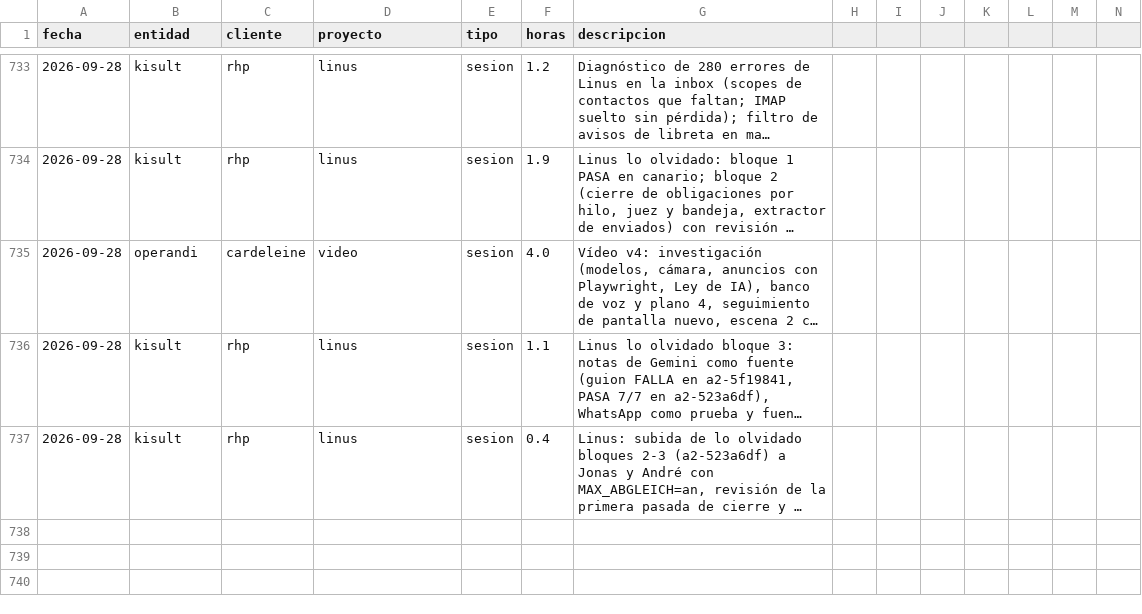
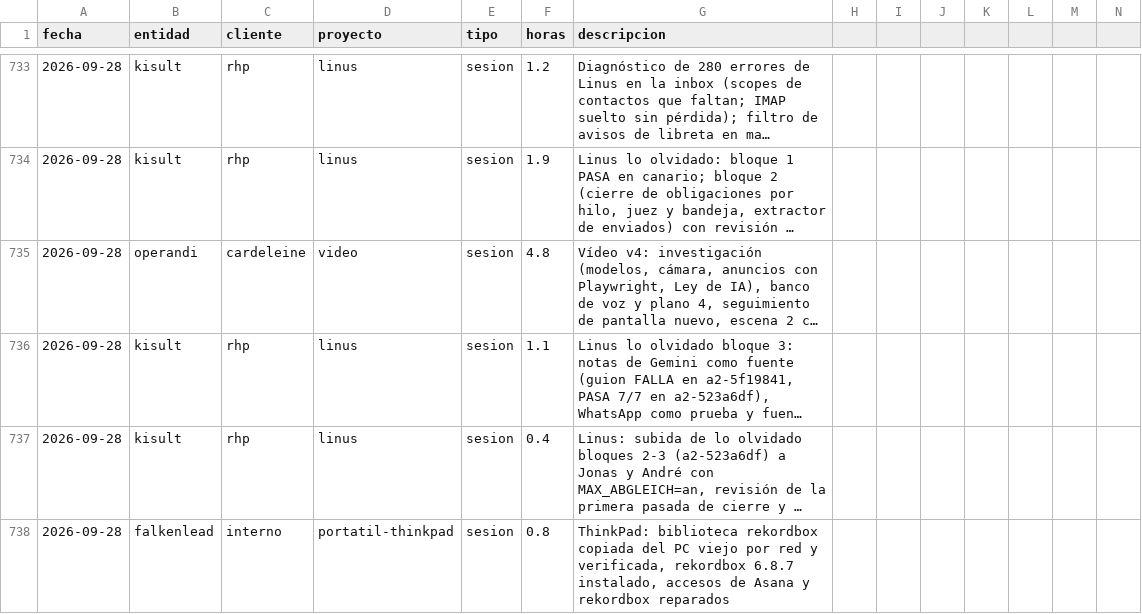
Before and after one commit to MaxSchock/operandi-os, a CSV file: docs/horas-ledger.csv, drawn as a sheet; only a part is shown, gaps mark what is left out; long unchanged cells end in …; rows hold the shown columns only; the diff names each change by its address in the sheet, - before the commit and + after, or states it on an @@ line.

```diff
--- a/docs/horas-ledger.csv
+++ b/docs/horas-ledger.csv
-F735 (horas): 4.0
+F735 (horas): 4.8
+row 738: 2026-09-28 | falkenlead | interno | portatil-thinkpad | sesion | 0.8 | ThinkPad: biblioteca rekordbox copiada del PC viejo por red y verificada, rekordbox 6.8.7 instalado, accesos de Asana y rekordbox reparados
```
